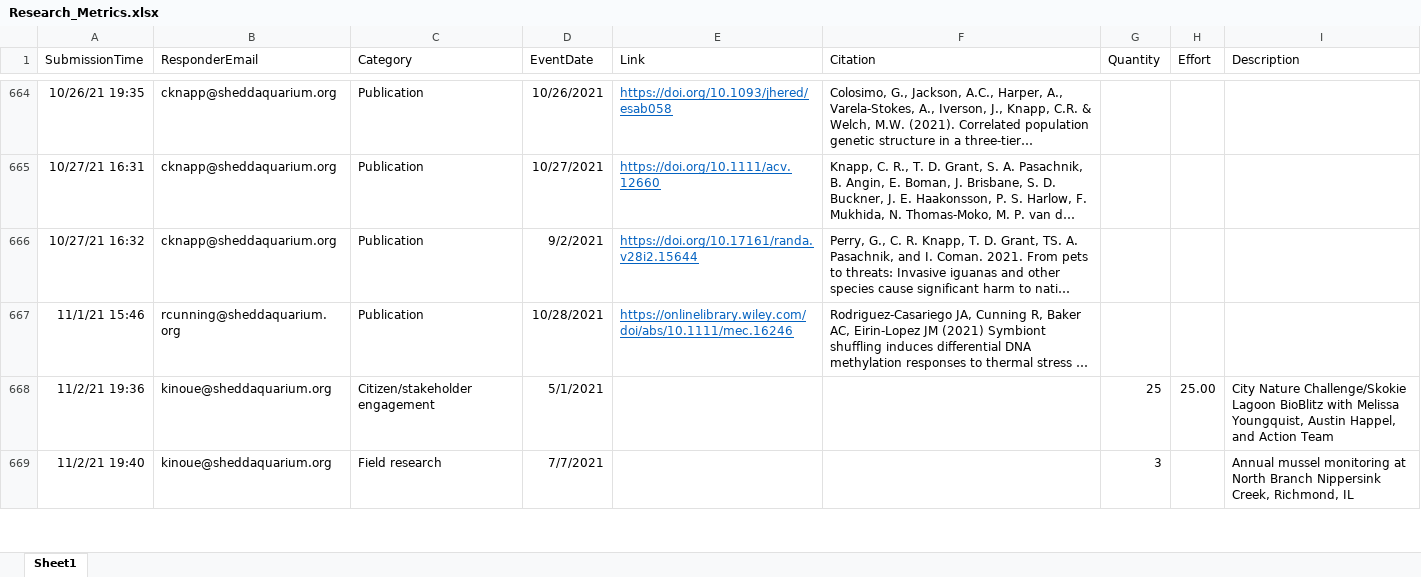
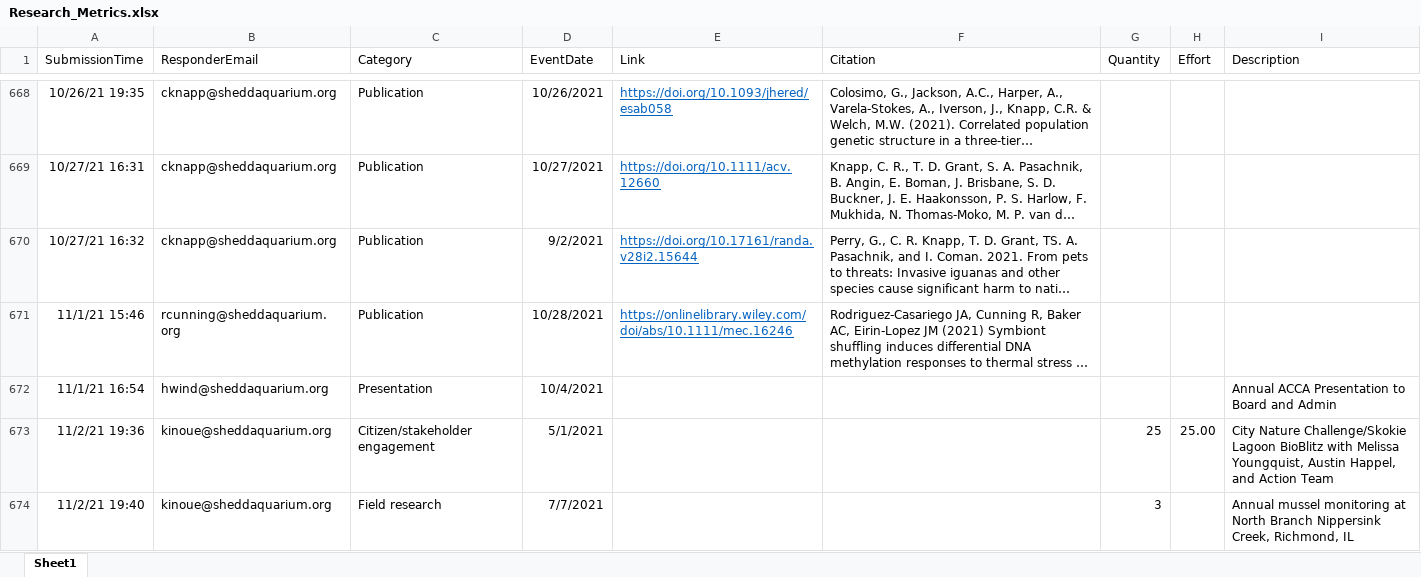
Before and after one commit to jrcunning/HC_metrics, an Excel workbook: data/Research_Metrics.xlsx, sheet Sheet1, drawn as a sheet; only a part is shown, gaps mark what is left out; long unchanged cells end in …; values as stored, in another font and other column widths than the file's, no borders; table styles not drawn; the diff covers the shown part only; the diff names each change by its address in the sheet, - before the commit and + after, or states it on an @@ line.

```diff
--- a/data/Research_Metrics.xlsx (sheet Sheet1)
+++ b/data/Research_Metrics.xlsx (sheet Sheet1)
+row 672: 11/1/21 16:54 | hwind@sheddaquarium.org | Presentation | 10/4/2021 |  |  |  |  | Annual ACCA Presentation to Board and Admin
```
Also changed, not shown: 16 added rows elsewhere in this sheet, 1 other file.
